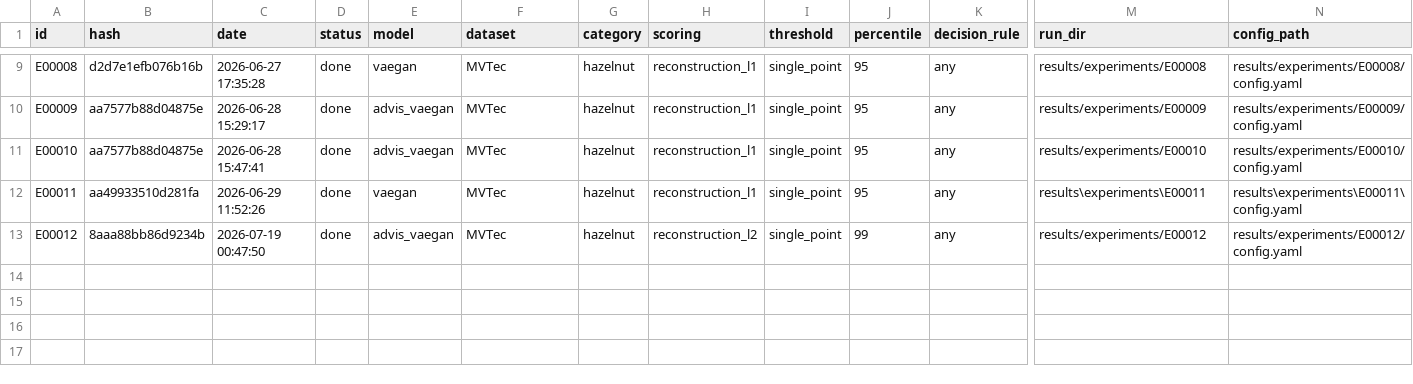
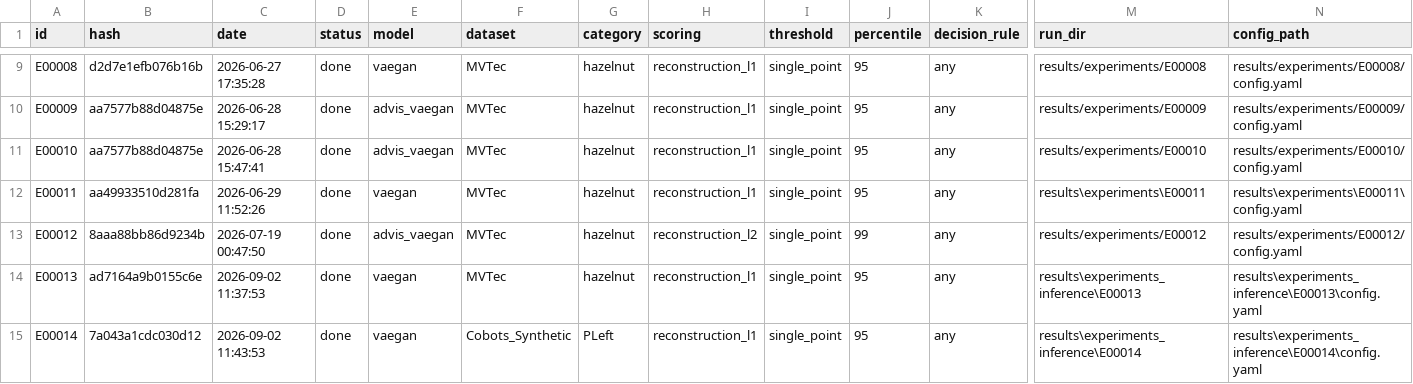
Before and after one commit to rashidrao-pk/AD_MultiPointThreshold, a CSV file: results/runs.csv, drawn as a sheet; only a part is shown, gaps mark what is left out; rows hold the shown columns only; the diff names each change by its address in the sheet, - before the commit and + after, or states it on an @@ line.

Commit message:
Improve threshold calibration pipeline

```diff
--- a/results/runs.csv
+++ b/results/runs.csv
+row 14: E00013 | ad7164a9b0155c6e | 2026-09-02 11:37:53 | done | vaegan | MVTec | hazelnut | reconstruction_l1 | single_point | 95 | any | results\experiments_inference\E00013 | results\experiments_inference\E00013\config.yaml
+row 15: E00014 | 7a043a1cdc030d12 | 2026-09-02 11:43:53 | done | vaegan | Cobots_Synthetic | PLeft | reconstruction_l1 | single_point | 95 | any | results\experiments_inference\E00014 | results\experiments_inference\E00014\config.yaml
```
Also changed, not shown: 14 other files.
